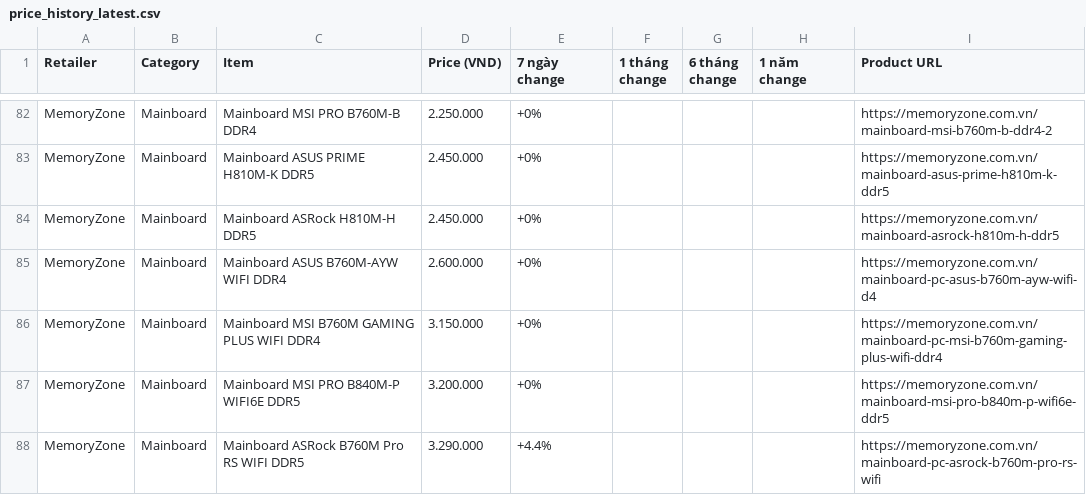
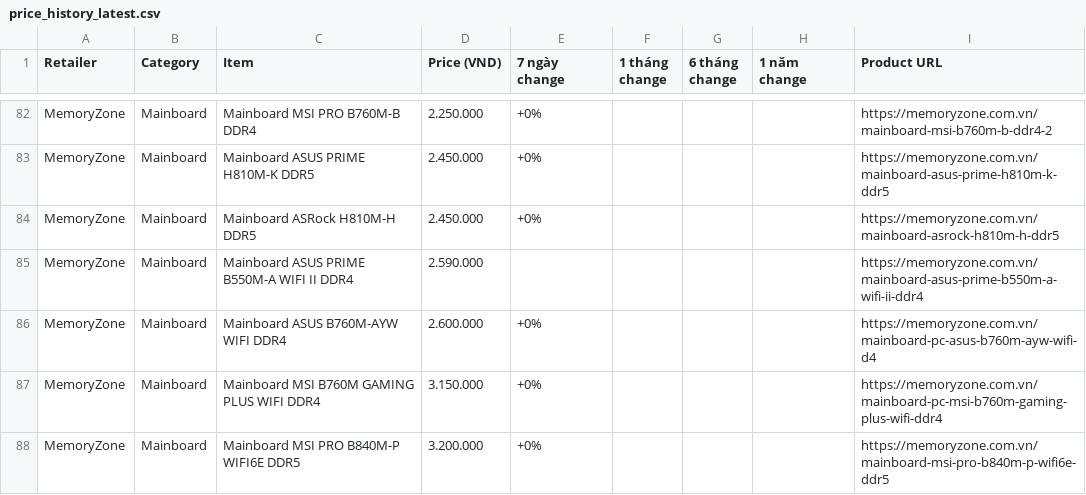
Before and after one commit to tuongphanbase/tech-price-mailer, a CSV file: docs/price_history_latest.csv, drawn as a sheet; only a part is shown, gaps mark what is left out; the shorter side is filled out with more unchanged rows; the diff covers the shown part only.

```diff
--- a/docs/price_history_latest.csv
+++ b/docs/price_history_latest.csv
@@ -84,2 +84,3 @@ MemoryZone,Mainboard,Mainboard ASUS PRIME H810M-K DDR5,2.450.000,+0%,,,,https://
 MemoryZone,Mainboard,Mainboard ASRock H810M-H DDR5,2.450.000,+0%,,,,https://memoryzone.com.vn/mainboard-asrock-h810m-h-ddr5
+MemoryZone,Mainboard,Mainboard ASUS PRIME B550M-A WIFI II DDR4,2.590.000,,,,,https://memoryzone.com.vn/mainboard-asus-prime-b550m-a-wifi-ii-ddr4
 MemoryZone,Mainboard,Mainboard ASUS B760M-AYW WIFI DDR4,2.600.000,+0%,,,,https://memoryzone.com.vn/mainboard-pc-asus-b760m-ayw-wifi-d4
```
Also changed, not shown: 7 added rows and 8 removed rows elsewhere in this file, 6 other files.
